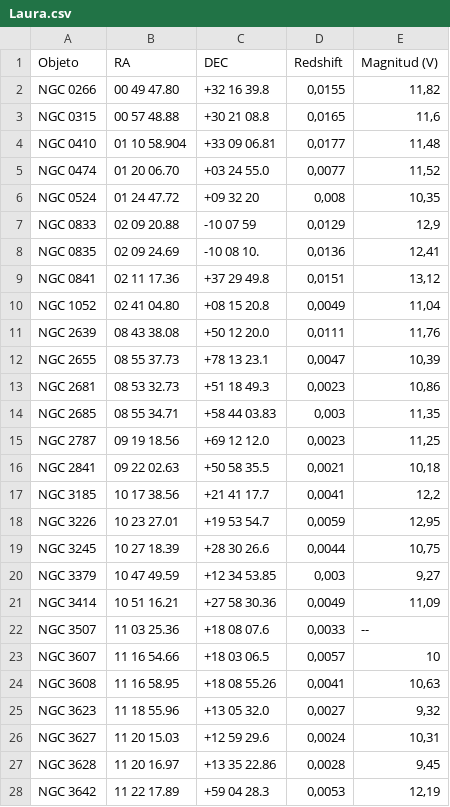
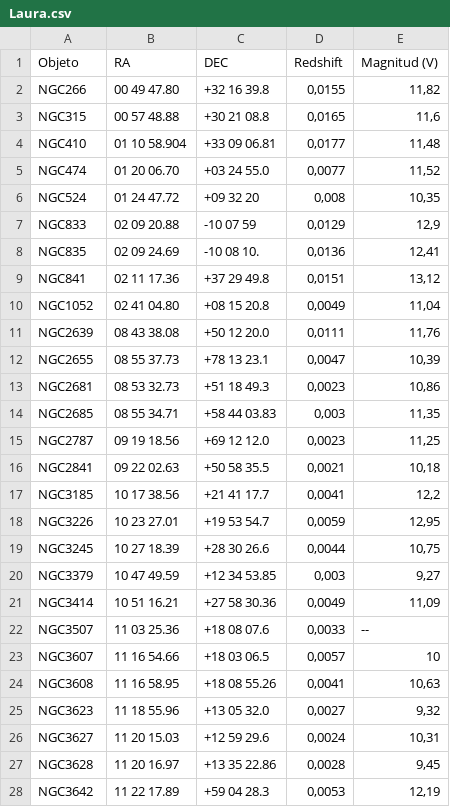
Before and after one commit to mpuigsubira/LINERs-Radio, a CSV file: CatalogosRadio/Laura.csv, drawn as a sheet; only a part is shown; the diff covers the shown part only.

```diff
--- a/CatalogosRadio/Laura.csv
+++ b/CatalogosRadio/Laura.csv
@@ -1,28 +1,28 @@
 Objeto,RA,DEC,Redshift,Magnitud (V)
-NGC 0266,00 49 47.80,+32 16 39.8,"0,0155","11,82"
-NGC 0315,00 57 48.88,+30 21 08.8,"0,0165","11,6"
-NGC 0410,01 10 58.904 ,+33 09 06.81,"0,0177","11,48"
-NGC 0474,01 20 06.70 ,+03 24 55.0,"0,0077","11,52"
-NGC 0524,01 24 47.72 ,+09 32 20,"0,008","10,35"
-NGC 0833,02 09 20.88 ,-10 07 59,"0,0129","12,9"
-NGC 0835,02 09 24.69 ,-10 08 10.,"0,0136","12,41"
-NGC 0841,02 11 17.36 ,+37 29 49.8,"0,0151","13,12"
-NGC 1052,02 41 04.80 ,+08 15 20.8,"0,0049","11,04"
-NGC 2639,08 43 38.08,+50 12 20.0,"0,0111","11,76"
-NGC 2655,08 55 37.73 ,+78 13 23.1,"0,0047","10,39"
-NGC 2681,08 53 32.73 ,+51 18 49.3,"0,0023","10,86"
-NGC 2685,08 55 34.71 ,+58 44 03.83,"0,003","11,35"
-NGC 2787,09 19 18.56 ,+69 12 12.0,"0,0023","11,25"
-NGC 2841,09 22 02.63 ,+50 58 35.5,"0,0021","10,18"
-NGC 3185,10 17 38.56 ,+21 41 17.7,"0,0041","12,2"
-NGC 3226,10 23 27.01 ,+19 53 54.7,"0,0059","12,95"
-NGC 3245,10 27 18.39 ,+28 30 26.6,"0,0044","10,75"
-NGC 3379,10 47 49.59,+12 34 53.85,"0,003","9,27"
-NGC 3414,10 51 16.21 ,+27 58 30.36,"0,0049","11,09"
-NGC 3507,11 03 25.36 ,+18 08 07.6,"0,0033",--
-NGC 3607,11 16 54.66 ,+18 03 06.5,"0,0057",10
-NGC 3608,11 16 58.95 ,+18 08 55.26,"0,0041","10,63"
-NGC 3623,11 18 55.96 ,+13 05 32.0,"0,0027","9,32"
-NGC 3627,11 20 15.03 ,+12 59 29.6,"0,0024","10,31"
-NGC 3628,11 20 16.97 ,+13 35 22.86,"0,0028","9,45"
-NGC 3642,11 22 17.89 ,+59 04 28.3,"0,0053","12,19"
+NGC266,00 49 47.80,+32 16 39.8,"0,0155","11,82"
+NGC315,00 57 48.88,+30 21 08.8,"0,0165","11,6"
+NGC410,01 10 58.904 ,+33 09 06.81,"0,0177","11,48"
+NGC474,01 20 06.70 ,+03 24 55.0,"0,0077","11,52"
+NGC524,01 24 47.72 ,+09 32 20,"0,008","10,35"
+NGC833,02 09 20.88 ,-10 07 59,"0,0129","12,9"
+NGC835,02 09 24.69 ,-10 08 10.,"0,0136","12,41"
+NGC841,02 11 17.36 ,+37 29 49.8,"0,0151","13,12"
+NGC1052,02 41 04.80 ,+08 15 20.8,"0,0049","11,04"
+NGC2639,08 43 38.08,+50 12 20.0,"0,0111","11,76"
+NGC2655,08 55 37.73 ,+78 13 23.1,"0,0047","10,39"
+NGC2681,08 53 32.73 ,+51 18 49.3,"0,0023","10,86"
+NGC2685,08 55 34.71 ,+58 44 03.83,"0,003","11,35"
+NGC2787,09 19 18.56 ,+69 12 12.0,"0,0023","11,25"
+NGC2841,09 22 02.63 ,+50 58 35.5,"0,0021","10,18"
+NGC3185,10 17 38.56 ,+21 41 17.7,"0,0041","12,2"
+NGC3226,10 23 27.01 ,+19 53 54.7,"0,0059","12,95"
+NGC3245,10 27 18.39 ,+28 30 26.6,"0,0044","10,75"
+NGC3379,10 47 49.59,+12 34 53.85,"0,003","9,27"
+NGC3414,10 51 16.21 ,+27 58 30.36,"0,0049","11,09"
+NGC3507,11 03 25.36 ,+18 08 07.6,"0,0033",--
+NGC3607,11 16 54.66 ,+18 03 06.5,"0,0057",10
+NGC3608,11 16 58.95 ,+18 08 55.26,"0,0041","10,63"
+NGC3623,11 18 55.96 ,+13 05 32.0,"0,0027","9,32"
+NGC3627,11 20 15.03 ,+12 59 29.6,"0,0024","10,31"
+NGC3628,11 20 16.97 ,+13 35 22.86,"0,0028","9,45"
+NGC3642,11 22 17.89 ,+59 04 28.3,"0,0053","12,19"
```
Also changed, not shown: 48 edited cells elsewhere in this file, CatalogosRadio/Saikia_t1.csv, 9 other files.
